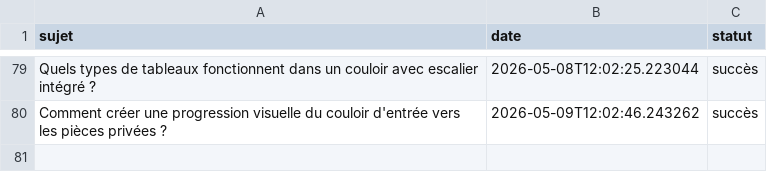
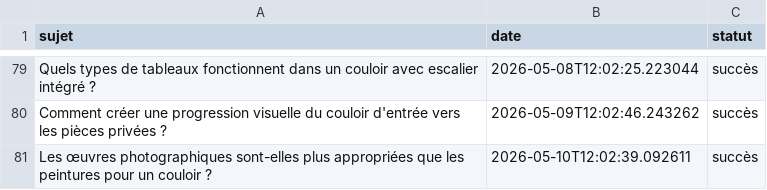
Before and after one commit to Metalosmose21/Couloir-2, a CSV file: sujets_traites.csv, drawn as a sheet; only a part is shown, gaps mark what is left out; the diff names each change by its address in the sheet, - before the commit and + after, or states it on an @@ line.

```diff
--- a/sujets_traites.csv
+++ b/sujets_traites.csv
+row 81: Les œuvres photographiques sont-elles plus appropriées que les peintures pour un couloir ? | 2026-05-10T12:02:39.092611 | succès
```
Also changed, not shown: sujets.csv.
